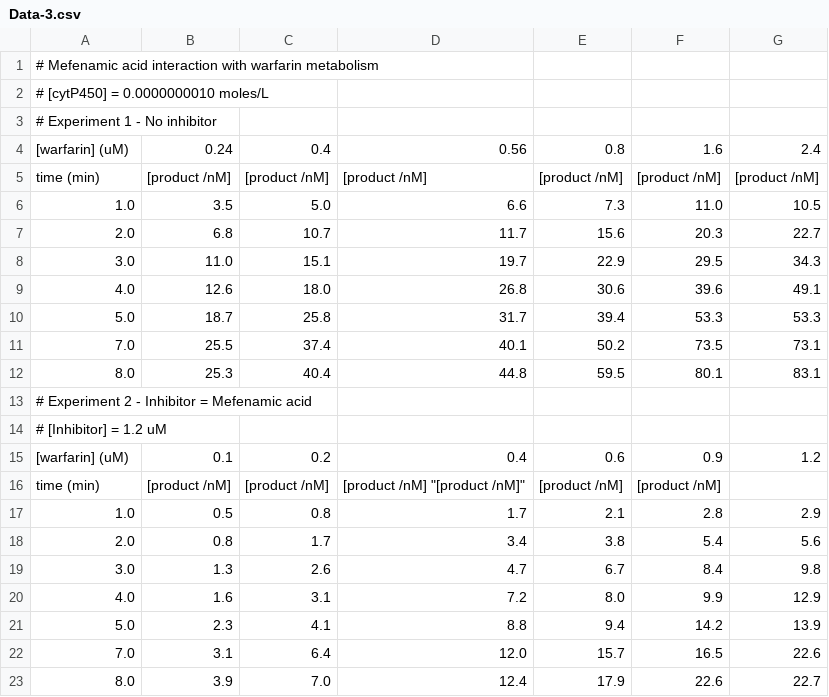
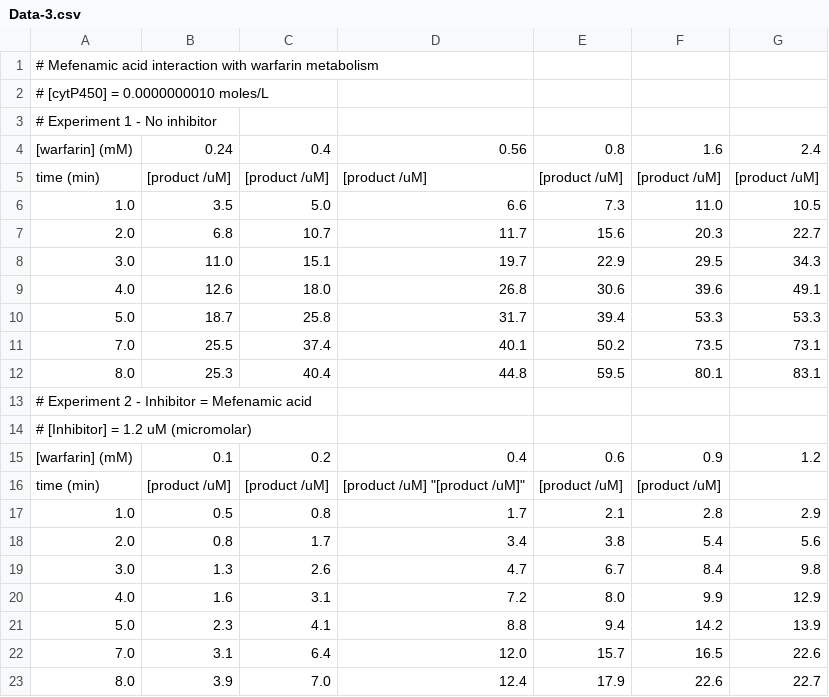
Before and after one commit to blinkletter/3530Biochem, a CSV file: T04/data/Data-3.csv, drawn as a sheet.

```diff
--- a/T04/data/Data-3.csv
+++ b/T04/data/Data-3.csv
@@ -3,4 +3,4 @@
 # Experiment 1 - No inhibitor
-"[warfarin] (uM)",     0.24,            0.4,              0.56,            0.8,            1.6,            2.4
-"time (min)",        "[product /nM]", "[product /nM]", "[product /nM]", "[product /nM]", "[product /nM]", "[product /nM]"
+"[warfarin] (mM)",     0.24,            0.4,              0.56,            0.8,            1.6,            2.4
+"time (min)",        "[product /uM]", "[product /uM]", "[product /uM]", "[product /uM]", "[product /uM]", "[product /uM]"
 1.0,                     3.5,             5.0,              6.6,             7.3,           11.0,           10.5
@@ -13,5 +13,5 @@
 # Experiment 2 - Inhibitor = Mefenamic acid
-# [Inhibitor] = 1.2 uM
-"[warfarin] (uM)",     0.1,             0.2,              0.4,             0.6,            0.9,             1.2
-"time (min)",        "[product /nM]", "[product /nM]", "[product /nM]"  "[product /nM]", "[product /nM]", "[product /nM]"
+# [Inhibitor] = 1.2 uM (micromolar)
+"[warfarin] (mM)",     0.1,             0.2,              0.4,             0.6,            0.9,             1.2
+"time (min)",        "[product /uM]", "[product /uM]", "[product /uM]"  "[product /uM]", "[product /uM]", "[product /uM]"
 1.0,                     0.5,             0.8,              1.7,             2.1,            2.8,             2.9
```
Also changed, not shown: T04/X_Inh_result.csv, T04/data/Data-0.csv, 15 other files.
